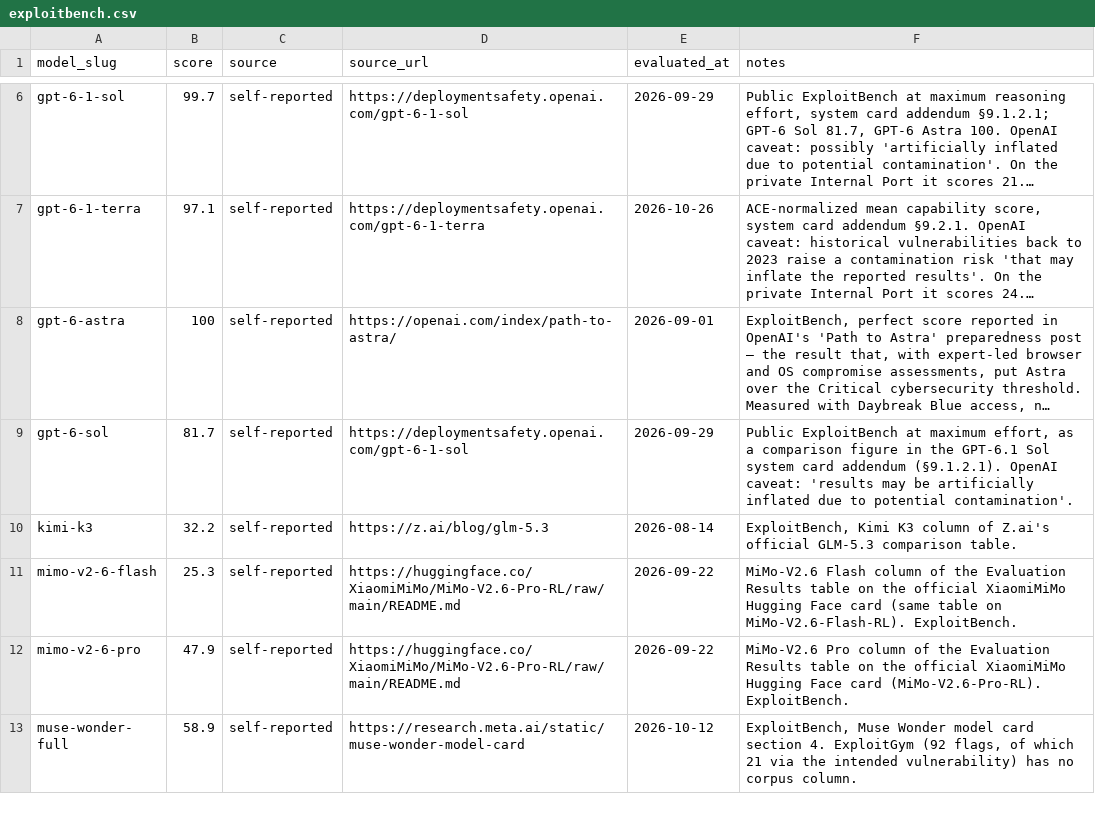
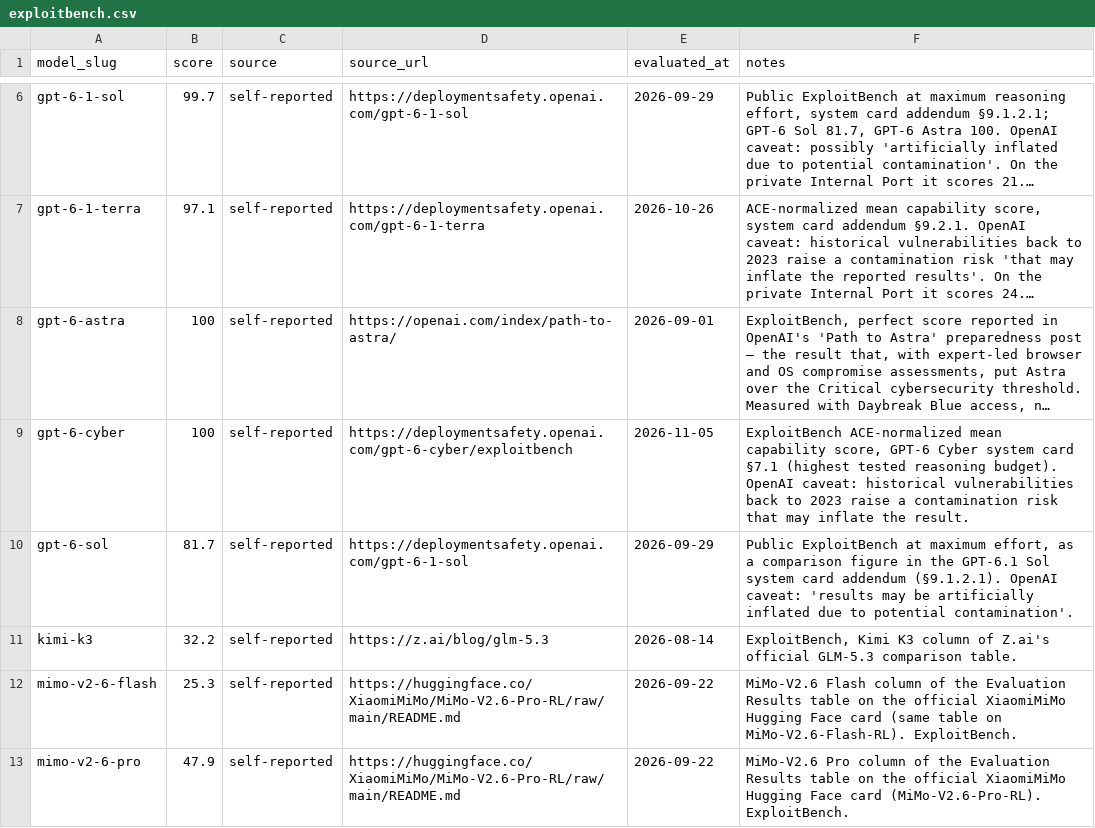
Before and after one commit to punitarani/modelbeats, a CSV file: data/results/exploitbench.csv, drawn as a sheet; only a part is shown, gaps mark what is left out; the shorter side is filled out with more unchanged rows; long unchanged cells end in …; the diff names each change by its address in the sheet, - before the commit and + after, or states it on an @@ line.

```diff
--- a/data/results/exploitbench.csv
+++ b/data/results/exploitbench.csv
+row 9: gpt-6-cyber | 100 | self-reported | https://deploymentsafety.openai.com/gpt-6-cyber/exploitbench | 2026-11-05 | ExploitBench ACE-normalized mean capability score, GPT-6 Cyber system card §7.1 (highest tested reasoning budget). OpenAI caveat: historical vulnerabilities back to 2023 raise a contamination risk that may inflate the result.
```
Also changed, not shown: data/results/livecodebench.csv, data/results/mmlu-pro.csv, 50 other files.
